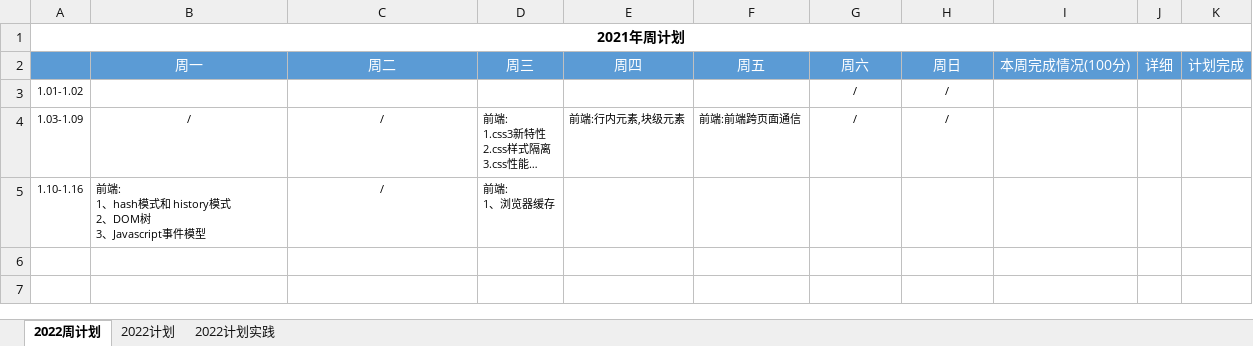
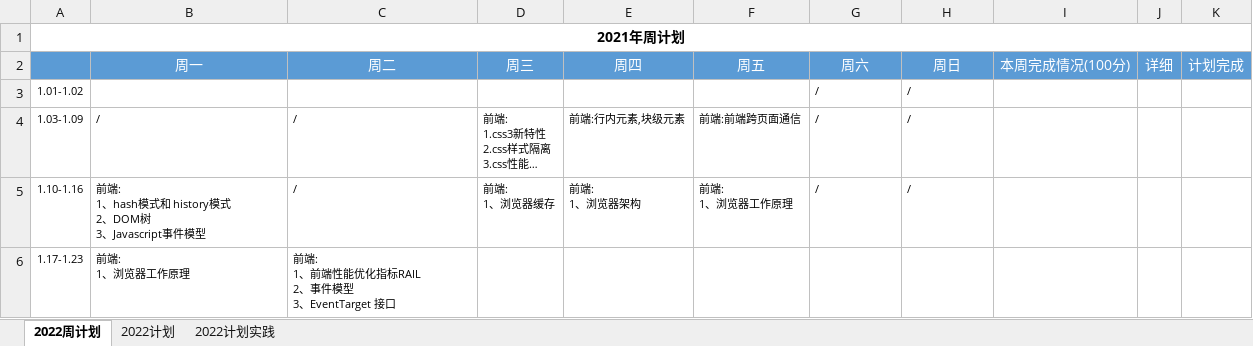
Before and after one commit to putao88/Document, an Excel workbook: docs/年终总结/2022年个人计划/2022年计划.xlsx, sheet 2022周计划, drawn as a sheet; long unchanged cells end in …; values as stored, in another font and other column widths than the file's, no borders; conditional formats not drawn; ↵ is a line break in a cell; the diff names each change by its address in the sheet, - before the commit and + after, or states it on an @@ line.

Commit message:
事件模型和eventTarget接口

```diff
--- a/docs/年终总结/2022年个人计划/2022年计划.xlsx (sheet 2022周计划)
+++ b/docs/年终总结/2022年个人计划/2022年计划.xlsx (sheet 2022周计划)
-G3:H4 alignment: center
+G3:H4 alignment: left
-B4:C4 alignment: center
+B4:C4 alignment: left
-C5 alignment: center
+C5 alignment: left
-E5: (empty)
+E5: 前端: ↵ 1、浏览器架构
-F5: (empty)
+F5: 前端: ↵ 1、浏览器工作原理
-G5: (empty)
+G5: /
-H5: (empty)
+H5: /
+row 6: 1.17-1.23 | 前端: ↵ 1、浏览器工作原理 | 前端: ↵ 1、前端性能优化指标RAIL ↵ 2、事件模型 ↵ 3、EventTarget 接口
```
Also changed, not shown: 5 other files.
